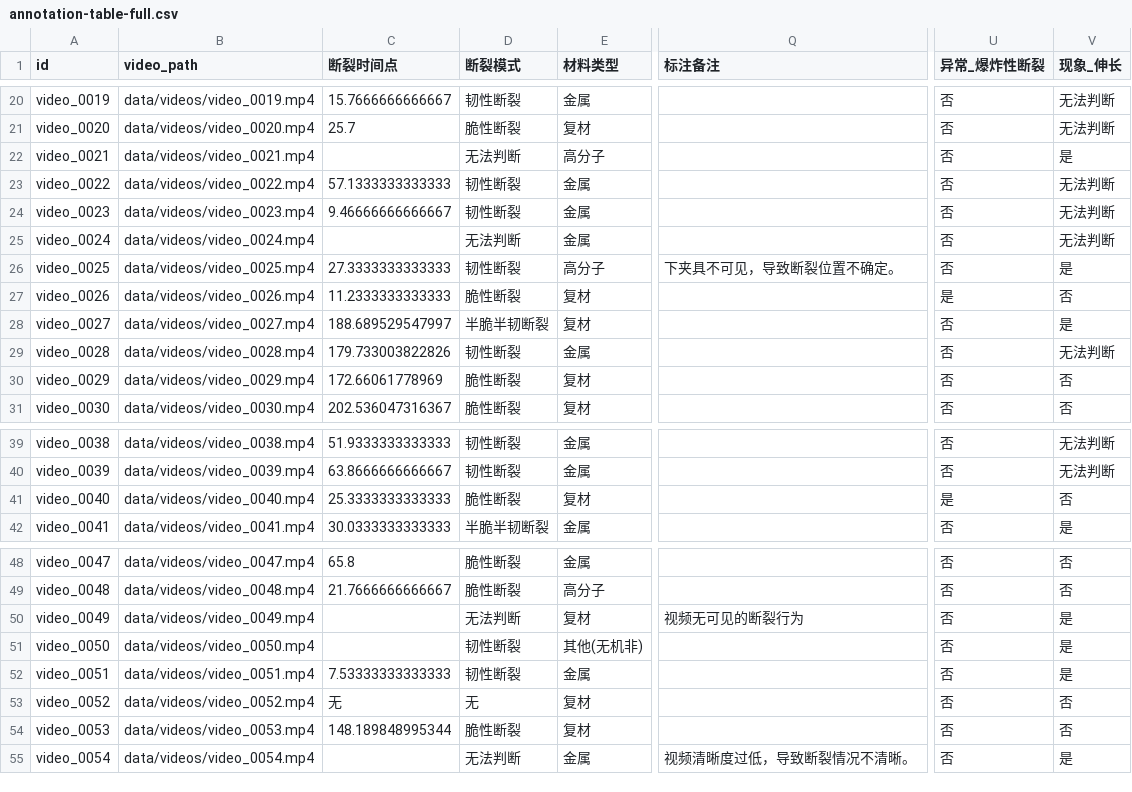
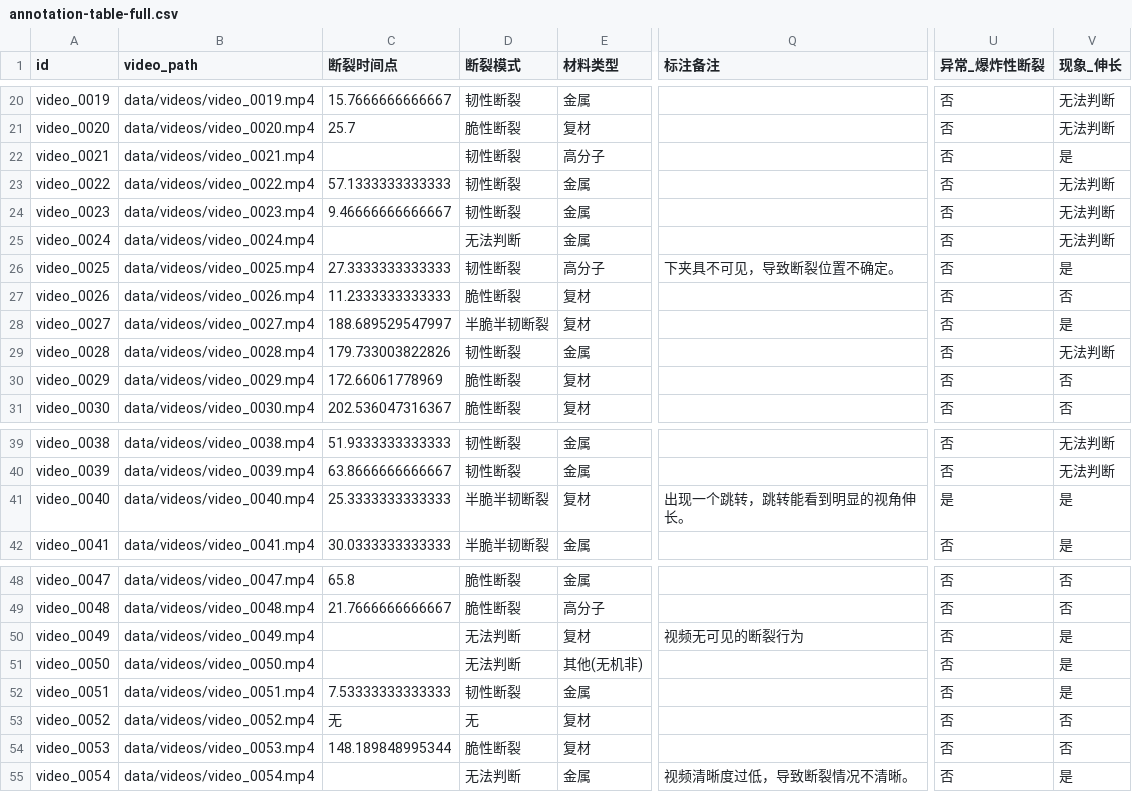
Before and after one commit to PcOffeeP/mVllm_2, a CSV file: data/annotation-table-full.csv, drawn as a sheet; only a part is shown, gaps mark what is left out; the diff names each change by its address in the sheet, - before the commit and + after, or states it on an @@ line.

Commit message:
data: 重标注定稿（6 处字段变更，video_0040 断裂模式改半脆半韧）
用户 2026-11-19 重标注定稿，data/annotation-table-full.csv 共 6 处字段变更：
video_0021 断裂模式 无法判断→韧性断裂；video_0026 异常_爆炸性断裂 是→否；
video_0040 现象_伸长 否→是 并补标注备注；video_0040 断裂模式 脆性断裂→半脆半韧断裂；
video_0050 断裂模式 韧性断裂→无法判断。

BOM（EF BB BF）与全 CRLF 保持，111 行 × 28 列不变，22452 → 22458 字节（+6）。
附变更窗口声明 docs/changes/2026-11-19-annotate-relabel-annotation-table-full.md。

```diff
--- a/data/annotation-table-full.csv
+++ b/data/annotation-table-full.csv
-D22 (断裂模式): 无法判断
+D22 (断裂模式): 韧性断裂
-U27 (异常_爆炸性断裂): 是
+U27 (异常_爆炸性断裂): 否
-D41 (断裂模式): 脆性断裂
+D41 (断裂模式): 半脆半韧断裂
-Q41 (标注备注): (empty)
+Q41 (标注备注): 出现一个跳转，跳转能看到明显的视角伸长。
-V41 (现象_伸长): 否
+V41 (现象_伸长): 是
-D51 (断裂模式): 韧性断裂
+D51 (断裂模式): 无法判断
```
Also changed, not shown: 1 other file.
